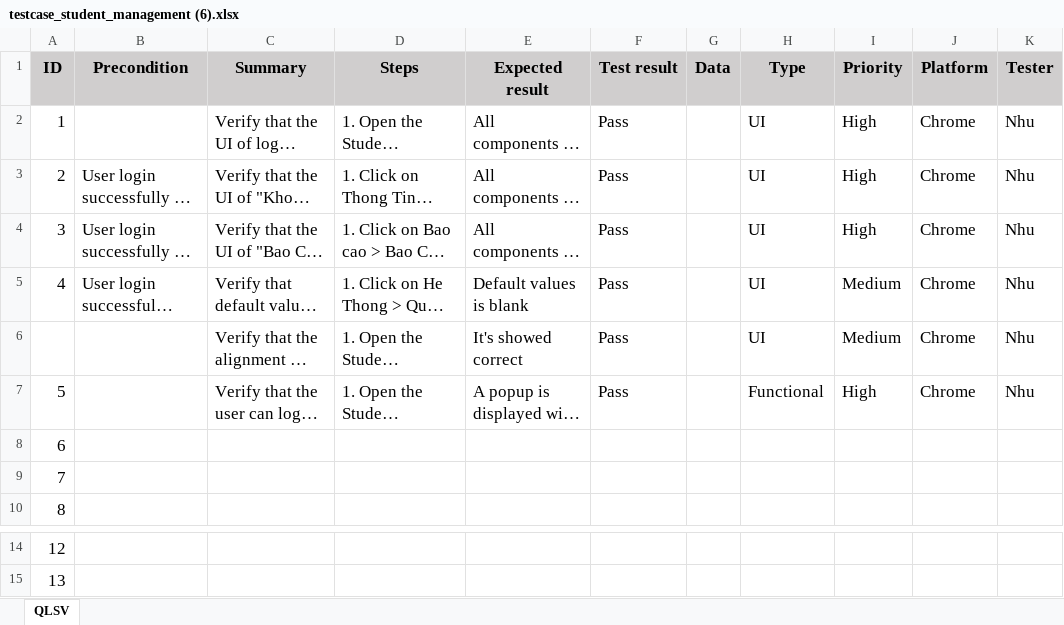
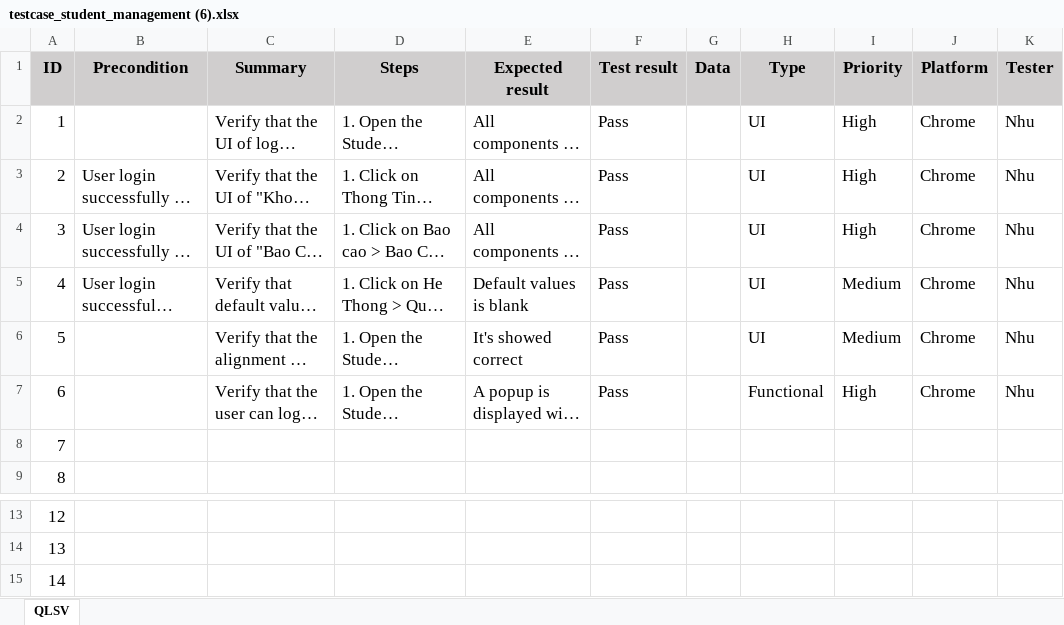
Before and after one commit to duongnhu10/test_case, an Excel workbook: testcase_student_management (6).xlsx, sheet QLSV, drawn as a sheet; only a part is shown, gaps mark what is left out; long unchanged cells end in …; values as stored, in another font and other column widths than the file's, no borders; removed rows and columns are numbered as before the commit, all else as after; the diff names each change by its address in the sheet, - before the commit and + after, or states it on an @@ line.

```diff
--- a/testcase_student_management (6).xlsx (sheet QLSV)
+++ b/testcase_student_management (6).xlsx (sheet QLSV)
-A6 (ID): (empty)
+A6 (ID): 5
-A7 (ID): 5
+A7 (ID): 6
-row 8: 6
+row 15: 14
```
Also changed, not shown: 2 other files.
